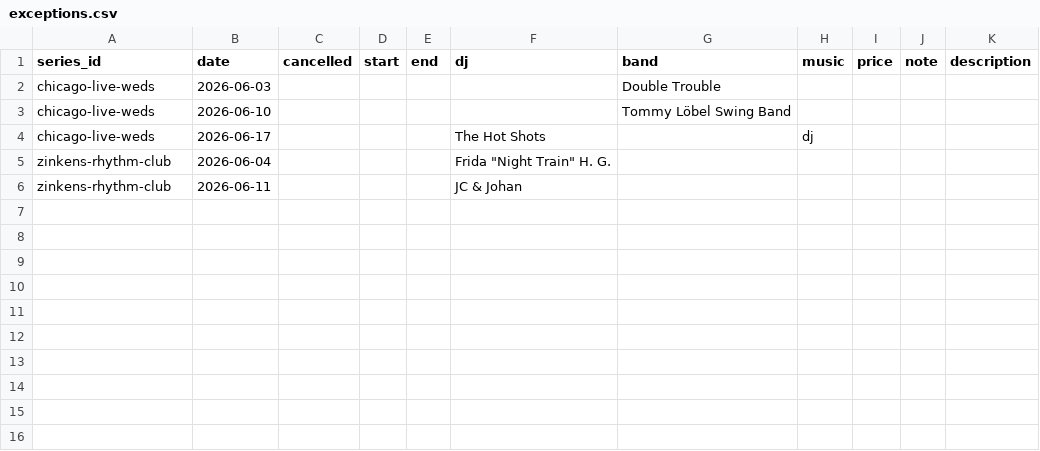
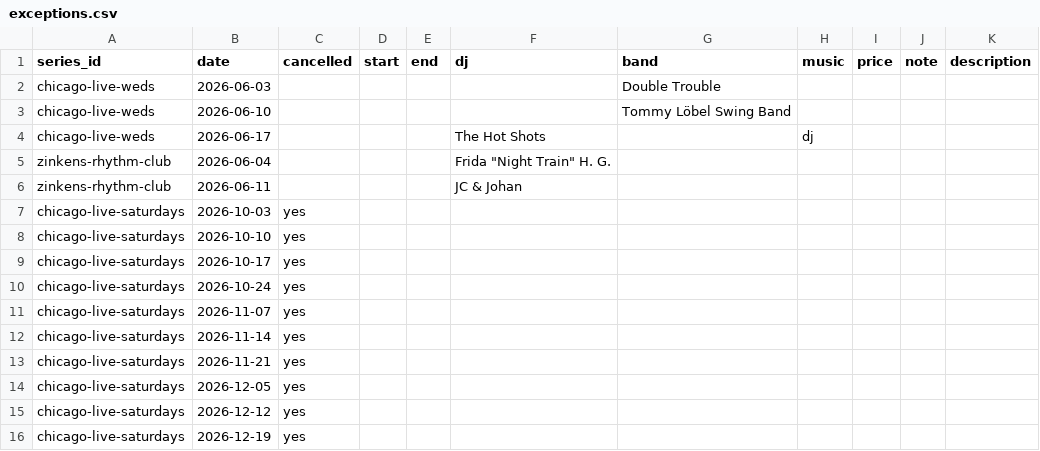
Before and after one commit to ranveeraggarwal/swsthlm, a CSV file: data/exceptions.csv, drawn as a sheet.

```diff
--- a/data/exceptions.csv
+++ b/data/exceptions.csv
@@ -6 +6,11 @@ zinkens-rhythm-club,2026-06-04,,,,"Frida ""Night Train"" H. G.",,,,,
 zinkens-rhythm-club,2026-06-11,,,,JC & Johan,,,,,
+chicago-live-saturdays,2026-10-03,yes,,,,,,,,
+chicago-live-saturdays,2026-10-10,yes,,,,,,,,
+chicago-live-saturdays,2026-10-17,yes,,,,,,,,
+chicago-live-saturdays,2026-10-24,yes,,,,,,,,
+chicago-live-saturdays,2026-11-07,yes,,,,,,,,
+chicago-live-saturdays,2026-11-14,yes,,,,,,,,
+chicago-live-saturdays,2026-11-21,yes,,,,,,,,
+chicago-live-saturdays,2026-12-05,yes,,,,,,,,
+chicago-live-saturdays,2026-12-12,yes,,,,,,,,
+chicago-live-saturdays,2026-12-19,yes,,,,,,,,
```
Also changed, not shown: data/oneoffs.csv, data/series.csv.
